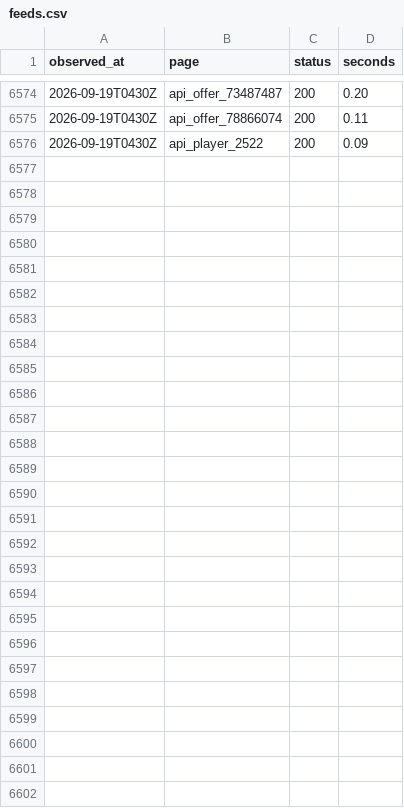
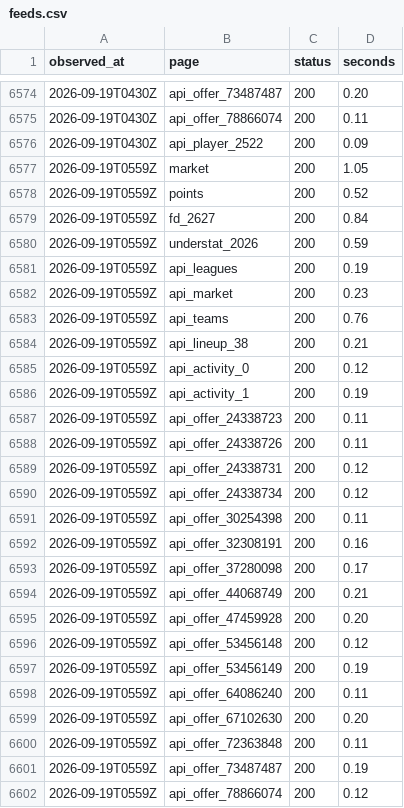
Before and after one commit to OrsM/liga_five_guys, a CSV file: data/tidy/feeds.csv, drawn as a sheet; only a part is shown, gaps mark what is left out.

```diff
--- a/data/tidy/feeds.csv
+++ b/data/tidy/feeds.csv
@@ -6576 +6576,27 @@ observed_at,page,status,seconds
 2026-09-19T0430Z,api_player_2522,200,0.09
+2026-09-19T0559Z,market,200,1.05
+2026-09-19T0559Z,points,200,0.52
+2026-09-19T0559Z,fd_2627,200,0.84
+2026-09-19T0559Z,understat_2026,200,0.59
+2026-09-19T0559Z,api_leagues,200,0.19
+2026-09-19T0559Z,api_market,200,0.23
+2026-09-19T0559Z,api_teams,200,0.76
+2026-09-19T0559Z,api_lineup_38,200,0.21
+2026-09-19T0559Z,api_activity_0,200,0.12
+2026-09-19T0559Z,api_activity_1,200,0.19
+2026-09-19T0559Z,api_offer_24338723,200,0.11
+2026-09-19T0559Z,api_offer_24338726,200,0.11
+2026-09-19T0559Z,api_offer_24338731,200,0.12
+2026-09-19T0559Z,api_offer_24338734,200,0.12
+2026-09-19T0559Z,api_offer_30254398,200,0.11
+2026-09-19T0559Z,api_offer_32308191,200,0.16
+2026-09-19T0559Z,api_offer_37280098,200,0.17
+2026-09-19T0559Z,api_offer_44068749,200,0.21
+2026-09-19T0559Z,api_offer_47459928,200,0.20
+2026-09-19T0559Z,api_offer_53456148,200,0.12
+2026-09-19T0559Z,api_offer_53456149,200,0.19
+2026-09-19T0559Z,api_offer_64086240,200,0.11
+2026-09-19T0559Z,api_offer_67102630,200,0.20
+2026-09-19T0559Z,api_offer_72363848,200,0.11
+2026-09-19T0559Z,api_offer_73487487,200,0.19
+2026-09-19T0559Z,api_offer_78866074,200,0.12
```
Also changed, not shown: data/tidy/api_lineup.csv, data/tidy/api_market.csv, 24 other files.
